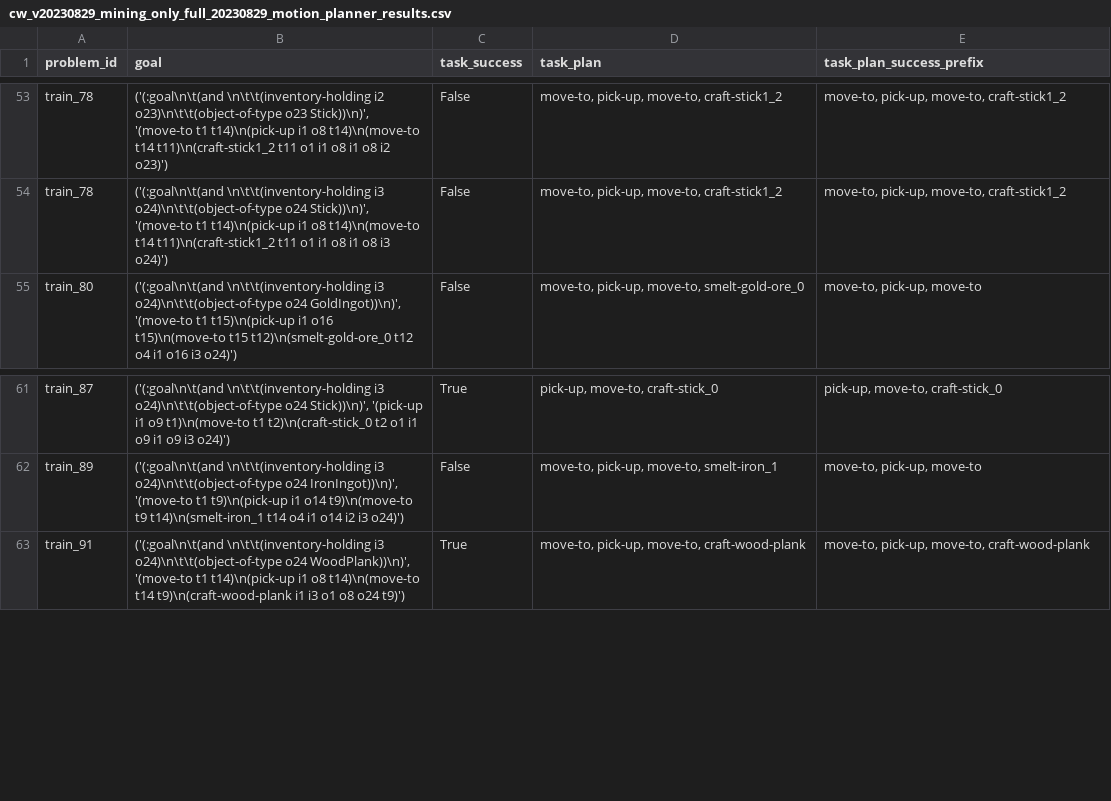
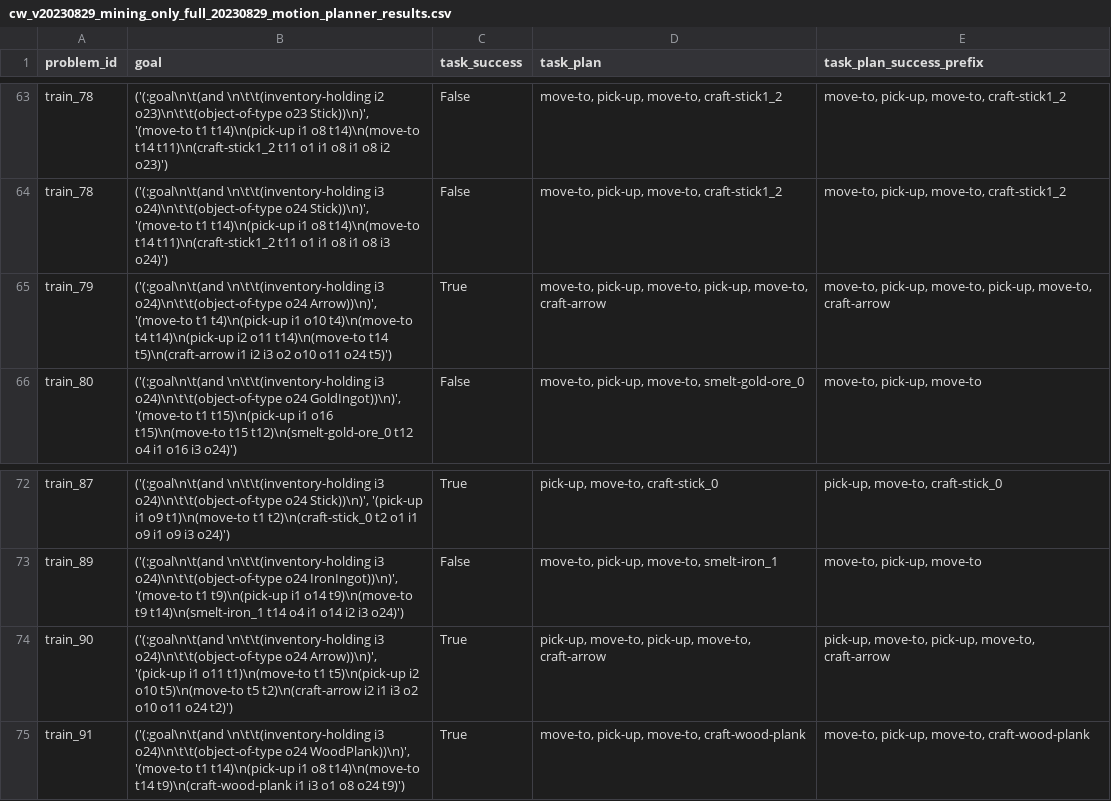
Before and after one commit to claudius-kienle/llm-operators, a CSV file: generated/cw_v20230829_mining_only_full_20230829/0/cw_v20230829_mining_only_full_20230829_motion_planner_results.csv, drawn as a sheet; only a part is shown, gaps mark what is left out; the diff covers the shown part only; the diff names each change by its address in the sheet, - before the commit and + after, or states it on an @@ line.

```diff
--- a/generated/cw_v20230829_mining_only_full_20230829/0/cw_v20230829_mining_only_full_20230829_motion_planner_results.csv
+++ b/generated/cw_v20230829_mining_only_full_20230829/0/cw_v20230829_mining_only_full_20230829_motion_planner_results.csv
+row 65: train_79 | ('(:goal\n\t(and \n\t\t(inventory-holding i3 o24)\n\t\t(object-of-type o24 Arrow))\n)', '(move-to t1 t4)\n(pick-up i1 o10 t4)\n(move-to t4 t14)\n(pick-up i2 o11 t14)\n(move-to t14 t5)\n(craft-arrow i1 i2 i3 o2 o10 o11 o24 t5)') | True | move-to, pick-up, move-to, pick-up, move-to, craft-arrow | move-to, pick-up, move-to, pick-up, move-to, craft-arrow
+row 74: train_90 | ('(:goal\n\t(and \n\t\t(inventory-holding i3 o24)\n\t\t(object-of-type o24 Arrow))\n)', '(pick-up i1 o11 t1)\n(move-to t1 t5)\n(pick-up i2 o10 t5)\n(move-to t5 t2)\n(craft-arrow i2 i1 i3 o2 o10 o11 o24 t2)') | True | pick-up, move-to, pick-up, move-to, craft-arrow | pick-up, move-to, pick-up, move-to, craft-arrow
```
Also changed, not shown: 10 added rows elsewhere in this file, generated/cw_v20230829_mining_only_full_20230829/0/cw_v20230829_mining_only_full_20230829_preprocessed_goals.csv, generated/cw_v20230829_mining_only_full_20230829/0/cw_v20230829_mining_only_full_20230829_scored_operators.csv, 12 other files.
